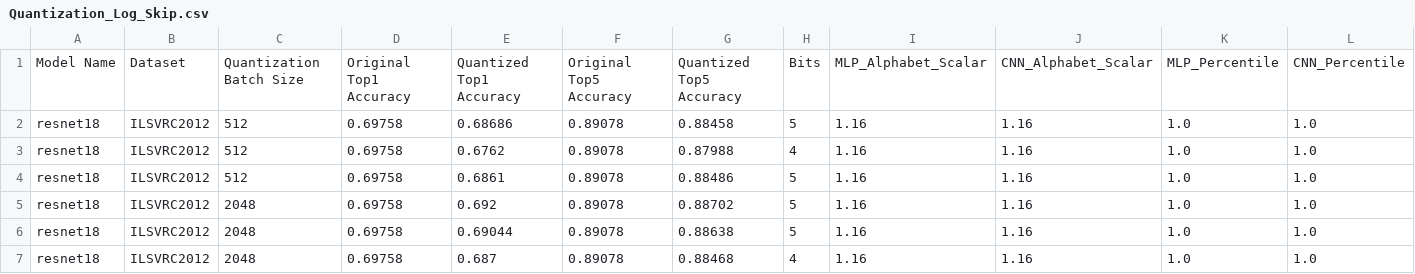
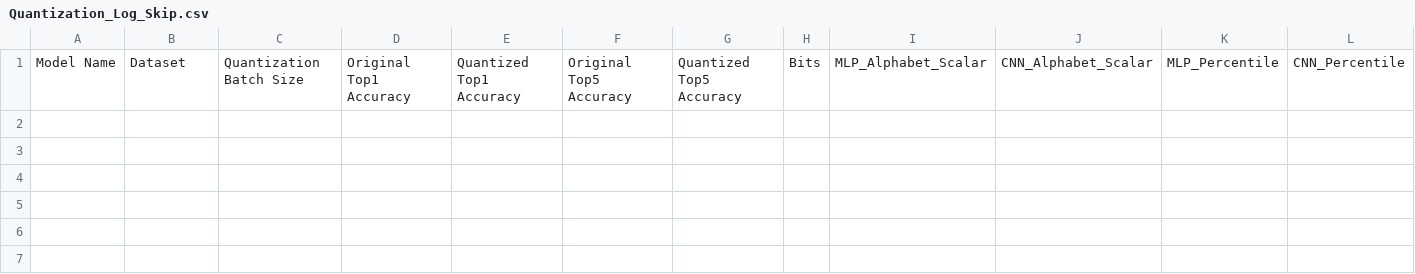
Before and after one commit to dgitelman1/Quantized-Neural-Networks-with-GPFQ, a CSV file: logs/Quantization_Log_Skip.csv, drawn as a sheet; only a part is shown; rows hold the shown columns only; the diff names each change by its address in the sheet, - before the commit and + after, or states it on an @@ line.

```diff
--- a/logs/Quantization_Log_Skip.csv
+++ b/logs/Quantization_Log_Skip.csv
-row 2: resnet18 | ILSVRC2012 | 512 | 0.69758 | 0.68686 | 0.89078 | 0.88458 | 5 | 1.16 | 1.16 | 1.0 | 1.0
-row 3: resnet18 | ILSVRC2012 | 512 | 0.69758 | 0.6762 | 0.89078 | 0.87988 | 4 | 1.16 | 1.16 | 1.0 | 1.0
-row 4: resnet18 | ILSVRC2012 | 512 | 0.69758 | 0.6861 | 0.89078 | 0.88486 | 5 | 1.16 | 1.16 | 1.0 | 1.0
-row 5: resnet18 | ILSVRC2012 | 2048 | 0.69758 | 0.692 | 0.89078 | 0.88702 | 5 | 1.16 | 1.16 | 1.0 | 1.0
-row 6: resnet18 | ILSVRC2012 | 2048 | 0.69758 | 0.69044 | 0.89078 | 0.88638 | 5 | 1.16 | 1.16 | 1.0 | 1.0
-row 7: resnet18 | ILSVRC2012 | 2048 | 0.69758 | 0.687 | 0.89078 | 0.88468 | 4 | 1.16 | 1.16 | 1.0 | 1.0
```
Also changed, not shown: logs/Quantization_Log.csv, logs/Quantization_Log_Bias_Correct.csv, 19 other files.
